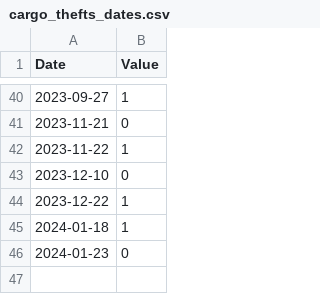
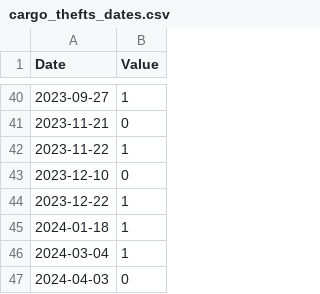
Before and after one commit to VandersonTorres/Statistical-Probability-of-Cargo-Theft, a CSV file: additive_regression/cargo_thefts_dates.csv, drawn as a sheet; only a part is shown, gaps mark what is left out.

```diff
--- a/additive_regression/cargo_thefts_dates.csv
+++ b/additive_regression/cargo_thefts_dates.csv
@@ -45,2 +45,3 @@ Date,Value
 2024-01-18,1
-2024-01-23,0
+2024-03-04,1
+2024-04-03,0
```
Also changed, not shown: 1 other file.
